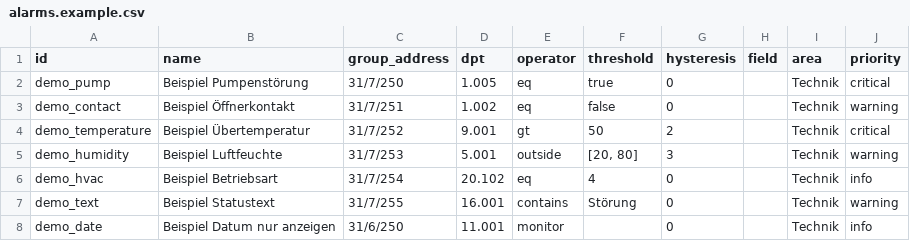
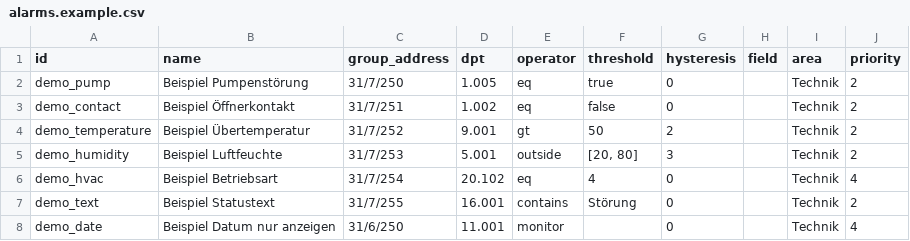
Before and after one commit to jotebu/KNX-Alarmserver, a CSV file: config/alarms.example.csv, drawn as a sheet.

Commit message:
Separate numeric alarm priorities from editable display labels

```diff
--- a/config/alarms.example.csv
+++ b/config/alarms.example.csv
@@ -1,8 +1,8 @@
 id;name;group_address;dpt;operator;threshold;hysteresis;field;area;priority
-demo_pump;Beispiel Pumpenstörung;31/7/250;1.005;eq;true;0;;Technik;critical
-demo_contact;Beispiel Öffnerkontakt;31/7/251;1.002;eq;false;0;;Technik;warning
-demo_temperature;Beispiel Übertemperatur;31/7/252;9.001;gt;50;2;;Technik;critical
-demo_humidity;Beispiel Luftfeuchte;31/7/253;5.001;outside;[20, 80];3;;Technik;warning
-demo_hvac;Beispiel Betriebsart;31/7/254;20.102;eq;4;0;;Technik;info
-demo_text;Beispiel Statustext;31/7/255;16.001;contains;Störung;0;;Technik;warning
-demo_date;Beispiel Datum nur anzeigen;31/6/250;11.001;monitor;;0;;Technik;info
+demo_pump;Beispiel Pumpenstörung;31/7/250;1.005;eq;true;0;;Technik;2
+demo_contact;Beispiel Öffnerkontakt;31/7/251;1.002;eq;false;0;;Technik;2
+demo_temperature;Beispiel Übertemperatur;31/7/252;9.001;gt;50;2;;Technik;2
+demo_humidity;Beispiel Luftfeuchte;31/7/253;5.001;outside;[20, 80];3;;Technik;2
+demo_hvac;Beispiel Betriebsart;31/7/254;20.102;eq;4;0;;Technik;4
+demo_text;Beispiel Statustext;31/7/255;16.001;contains;Störung;0;;Technik;2
+demo_date;Beispiel Datum nur anzeigen;31/6/250;11.001;monitor;;0;;Technik;4
```
Also changed, not shown: 15 other files.
